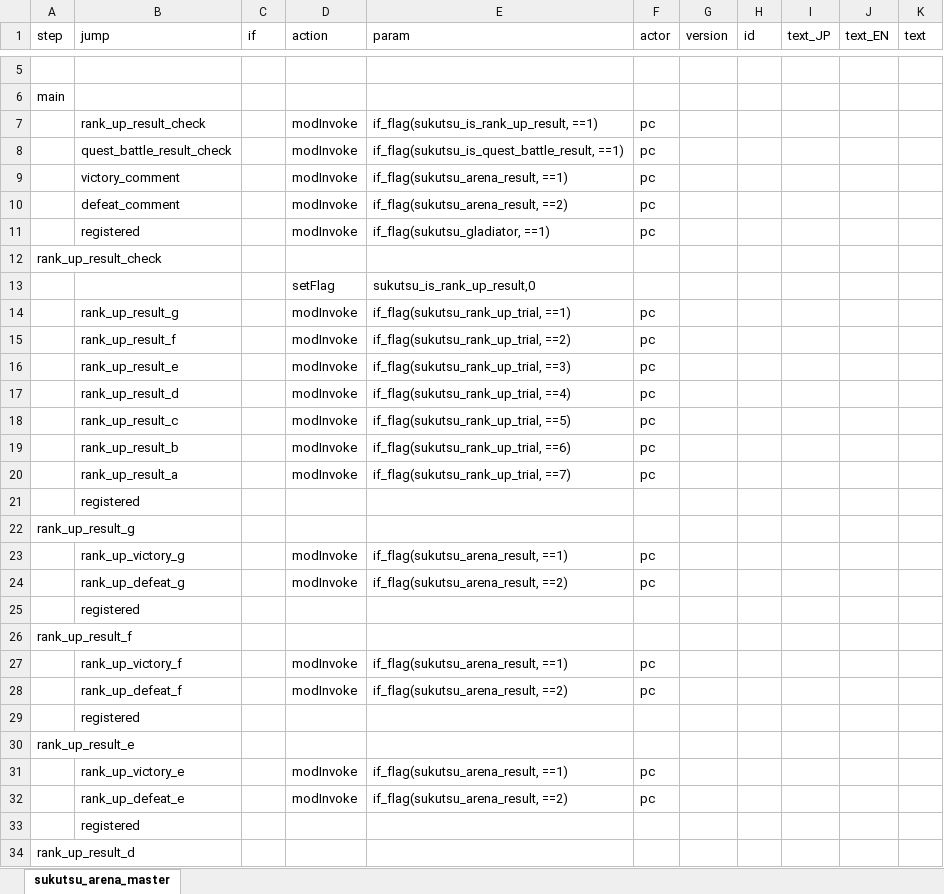
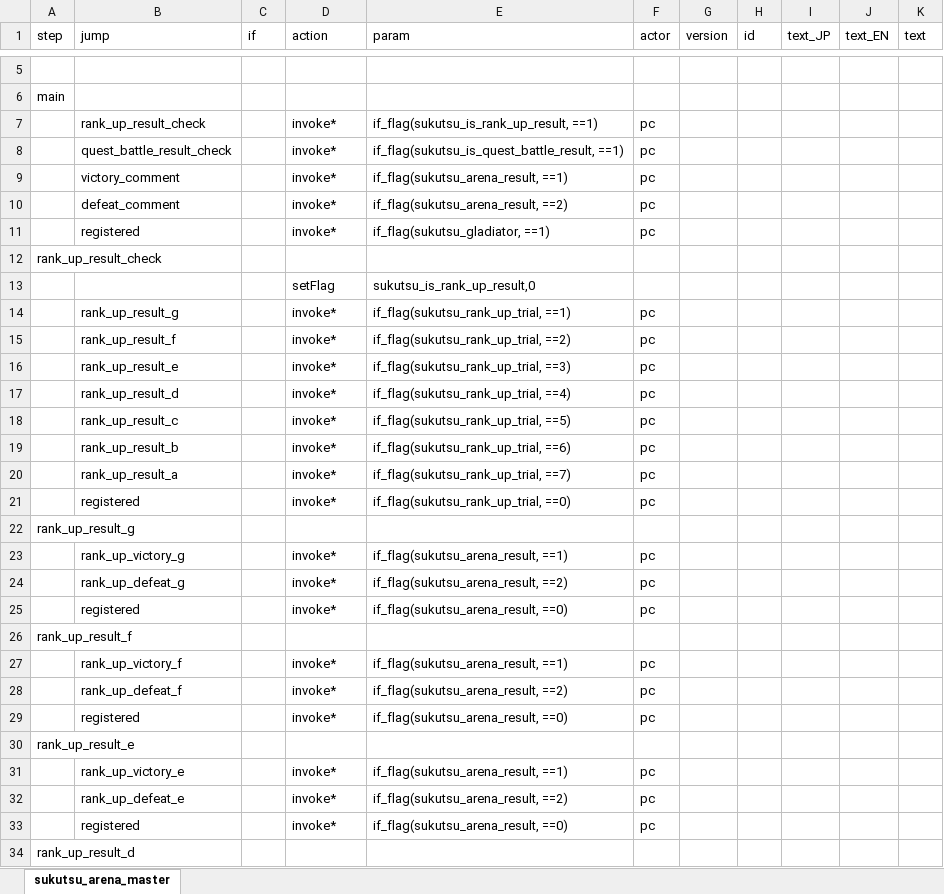
Before and after one commit to chitsii/ElinMod, an Excel workbook: Elin_SukutsuArena/LangMod/JP/Dialog/Drama/drama_sukutsu_arena_master.xlsx, sheet sukutsu_arena_master, drawn as a sheet; only a part is shown, gaps mark what is left out; values as stored, in another font and other column widths than the file's, no borders; removed rows and columns are numbered as before the commit, all else as after; the diff covers the shown part only; the diff names each change by its address in the sheet, - before the commit and + after, or states it on an @@ line.

```diff
--- a/Elin_SukutsuArena/LangMod/JP/Dialog/Drama/drama_sukutsu_arena_master.xlsx (sheet sukutsu_arena_master)
+++ b/Elin_SukutsuArena/LangMod/JP/Dialog/Drama/drama_sukutsu_arena_master.xlsx (sheet sukutsu_arena_master)
-D7:D11 (action): modInvoke
+D7:D11 (action): invoke*
-D14:D20 (action): modInvoke
+D14:D20 (action): invoke*
-row 21:  | registered
+row 21:  | registered |  | invoke* | if_flag(sukutsu_rank_up_trial, ==0) | pc
-D23:D24 (action): modInvoke
+D23:D24 (action): invoke*
-row 25:  | registered
+row 25:  | registered |  | invoke* | if_flag(sukutsu_arena_result, ==0) | pc
-D27:D28 (action): modInvoke
+D27:D28 (action): invoke*
-row 29:  | registered
+row 29:  | registered |  | invoke* | if_flag(sukutsu_arena_result, ==0) | pc
-D31:D32 (action): modInvoke
+D31:D32 (action): invoke*
-row 33:  | registered
+row 33:  | registered |  | invoke* | if_flag(sukutsu_arena_result, ==0) | pc
```
Also changed, not shown: 11 added rows, 11 removed rows and 63 edited cells elsewhere in this sheet, Elin_SukutsuArena/LangMod/EN/SourceChara.xlsx, Elin_SukutsuArena/LangMod/EN/SourceSukutsu.xlsx, 31 other files.
